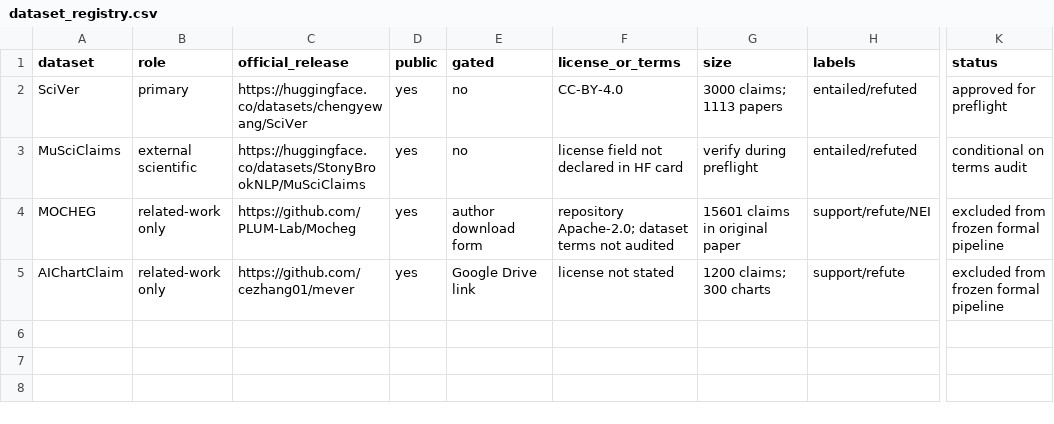
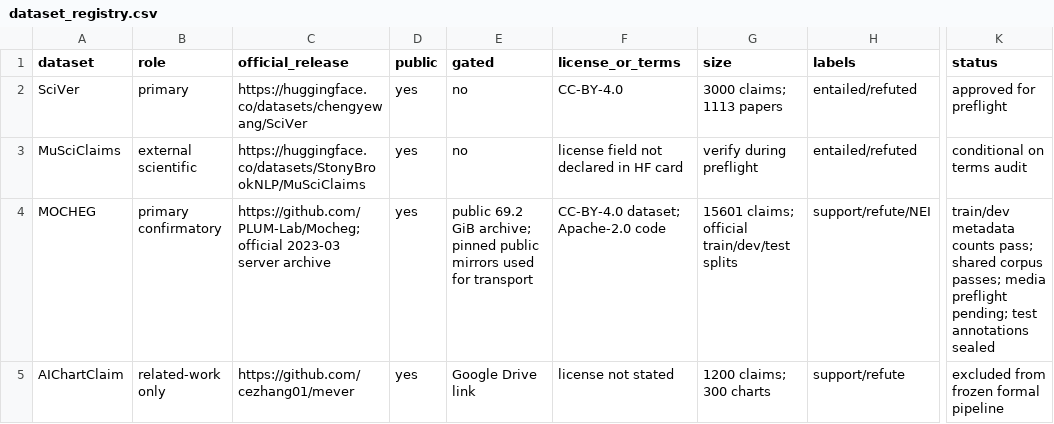
Before and after one commit to shasabbir/tpg-fact, a CSV file: research/dataset_registry.csv, drawn as a sheet; only a part is shown, gaps mark what is left out; the diff names each change by its address in the sheet, - before the commit and + after, or states it on an @@ line.

```diff
--- a/research/dataset_registry.csv
+++ b/research/dataset_registry.csv
-B4 (role): related-work only
+B4 (role): primary confirmatory
-C4 (official_release): https://github.com/PLUM-Lab/Mocheg
+C4 (official_release): https://github.com/PLUM-Lab/Mocheg; official 2023-03 server archive
-E4 (gated): author download form
+E4 (gated): public 69.2 GiB archive; pinned public mirrors used for transport
-F4 (license_or_terms): repository Apache-2.0; dataset terms not audited
+F4 (license_or_terms): CC-BY-4.0 dataset; Apache-2.0 code
-G4 (size): 15601 claims in original paper
+G4 (size): 15601 claims; official train/dev/test splits
-K4 (status): excluded from frozen formal pipeline
+K4 (status): train/dev metadata counts pass; shared corpus passes; media preflight pending; test annotations sealed
```
Also changed, not shown: research/literature_matrix.csv, research/reference_audit/audit.csv, 52 other files.
